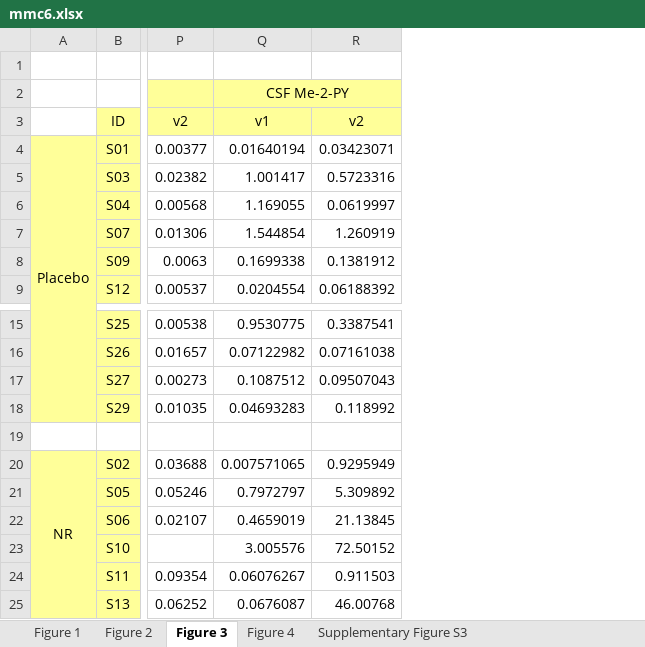
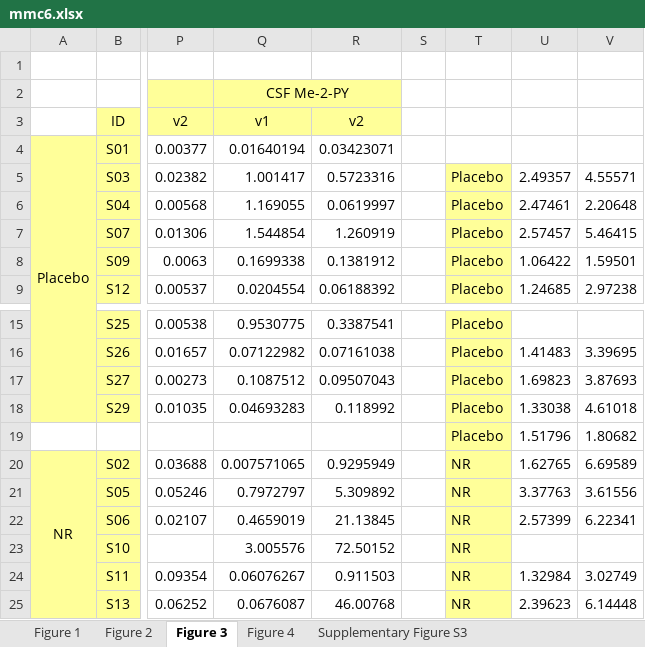
Before and after one commit to pglpm/parkinsonbayes, an Excel workbook: datasets/nadpark-significancy/mmc6.xlsx, sheet Figure 3, drawn as a sheet; only a part is shown, gaps mark what is left out; values as stored, in another font and other column widths than the file's, no borders; rows hold the shown columns only; the diff names each change by its address in the sheet, - before the commit and + after, or states it on an @@ line.

```diff
--- a/datasets/nadpark-significancy/mmc6.xlsx (sheet Figure 3)
+++ b/datasets/nadpark-significancy/mmc6.xlsx (sheet Figure 3)
+column S, empty
+column T, rows 5-9: all Placebo; rows 15-25: Placebo | Placebo | Placebo | Placebo | Placebo | NR | NR | NR | NR | NR | NR
+column U, rows 5-9: 2.49357 | 2.47461 | 2.57457 | 1.06422 | 1.24685; rows 16-25: 1.41483 | 1.69823 | 1.33038 | 1.51796 | 1.62765 | 3.37763 | 2.57399 |  | 1.32984 | 2.39623
+column V, rows 5-9: 4.55571 | 2.20648 | 5.46415 | 1.59501 | 2.97238; rows 16-25: 3.39695 | 3.87693 | 4.61018 | 1.80682 | 6.69589 | 3.61556 | 6.22341 |  | 3.02749 | 6.14448
-row 19: (empty)
+row 19:  |  |  |  |  |  | Placebo | 1.51796 | 1.80682
```
Also changed, not shown: sheet Figure 4, 3 other files.
